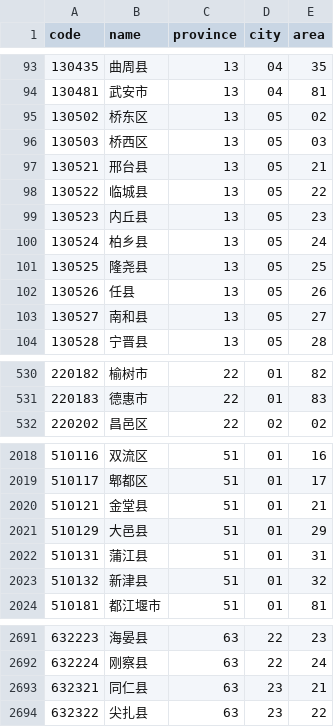
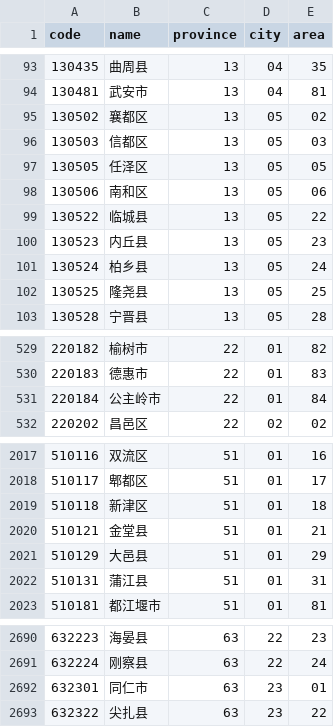
Before and after one commit to uiwjs/province-city-china, a CSV file: dist/area.csv, drawn as a sheet; only a part is shown, gaps mark what is left out; the diff covers the shown part only.

Commit message:
feat: Upgrade 2020-11-05 data.

```diff
--- a/dist/area.csv
+++ b/dist/area.csv
@@ -94,5 +94,6 @@ code,name,province,city,area
 130481,武安市,13,04,81
-130502,桥东区,13,05,02
-130503,桥西区,13,05,03
-130521,邢台县,13,05,21
+130502,襄都区,13,05,02
+130503,信都区,13,05,03
+130505,任泽区,13,05,05
+130506,南和区,13,05,06
 130522,临城县,13,05,22
@@ -101,4 +102,2 @@ code,name,province,city,area
 130525,隆尧县,13,05,25
-130526,任县,13,05,26
-130527,南和县,13,05,27
 130528,宁晋县,13,05,28
@@ -531,2 +530,3 @@ code,name,province,city,area
 220183,德惠市,22,01,83
+220184,公主岭市,22,01,84
 220202,昌邑区,22,02,02
@@ -2019,2 +2018,3 @@ code,name,province,city,area
 510117,郫都区,51,01,17
+510118,新津区,51,01,18
 510121,金堂县,51,01,21
@@ -2022,3 +2022,2 @@ code,name,province,city,area
 510131,蒲江县,51,01,31
-510132,新津县,51,01,32
 510181,都江堰市,51,01,81
@@ -2692,3 +2691,3 @@ code,name,province,city,area
 632224,刚察县,63,22,24
-632321,同仁县,63,23,21
+632301,同仁市,63,23,01
 632322,尖扎县,63,23,22
```
Also changed, not shown: 1 added row and 2 removed rows elsewhere in this file, 11 other files.
